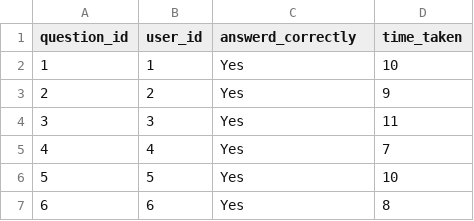
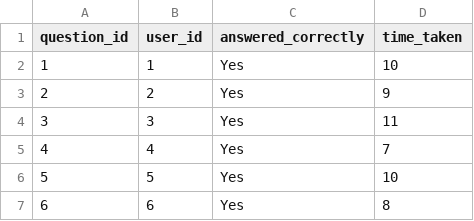
Before and after one commit to UserSampath/FYP-ProjectExplorers, a CSV file: notebook/data/questionRecommendation/intaraction_dataset.csv, drawn as a sheet; only a part is shown.

Commit message:
answer questions

```diff
--- a/notebook/data/questionRecommendation/intaraction_dataset.csv
+++ b/notebook/data/questionRecommendation/intaraction_dataset.csv
@@ -1,2 +1,2 @@
-question_id,user_id,answerd_correctly,time_taken
+question_id,user_id,answered_correctly,time_taken
 1,1,Yes,10
```
Also changed, not shown: 11 other files.
